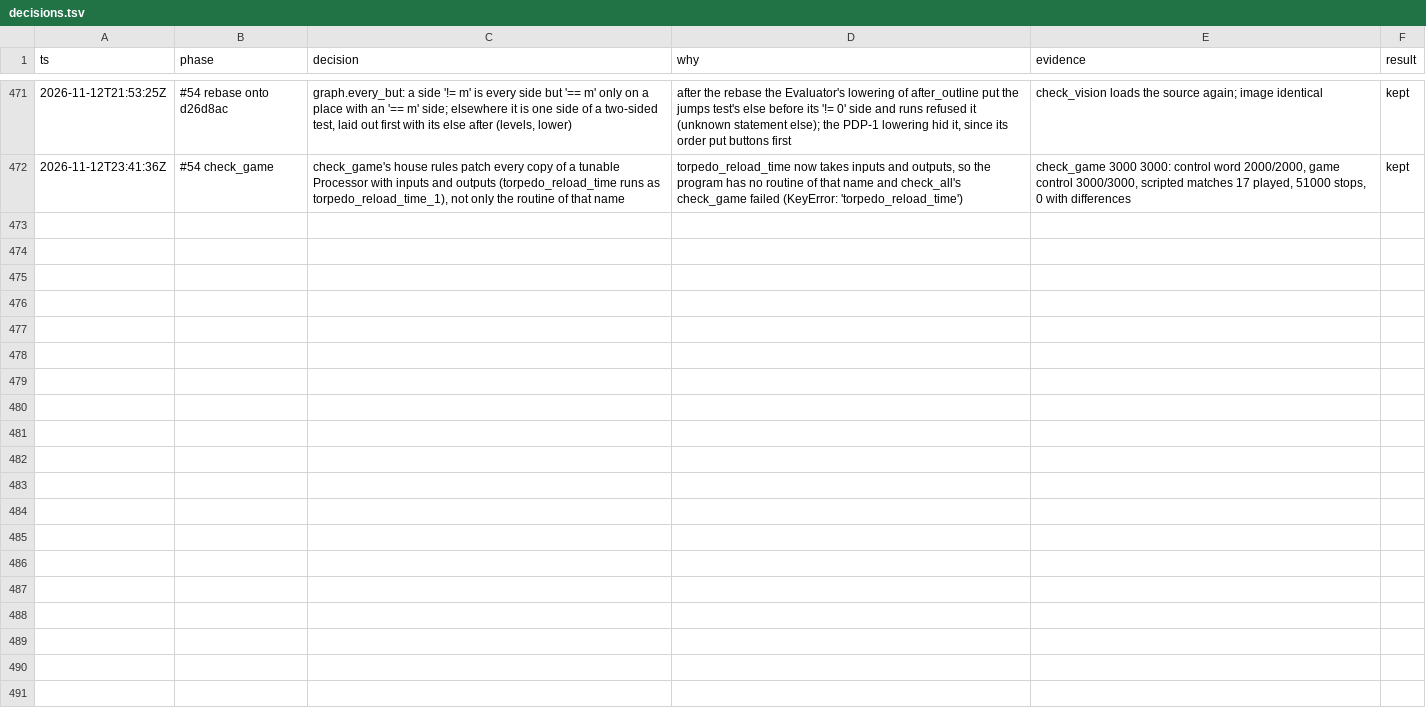
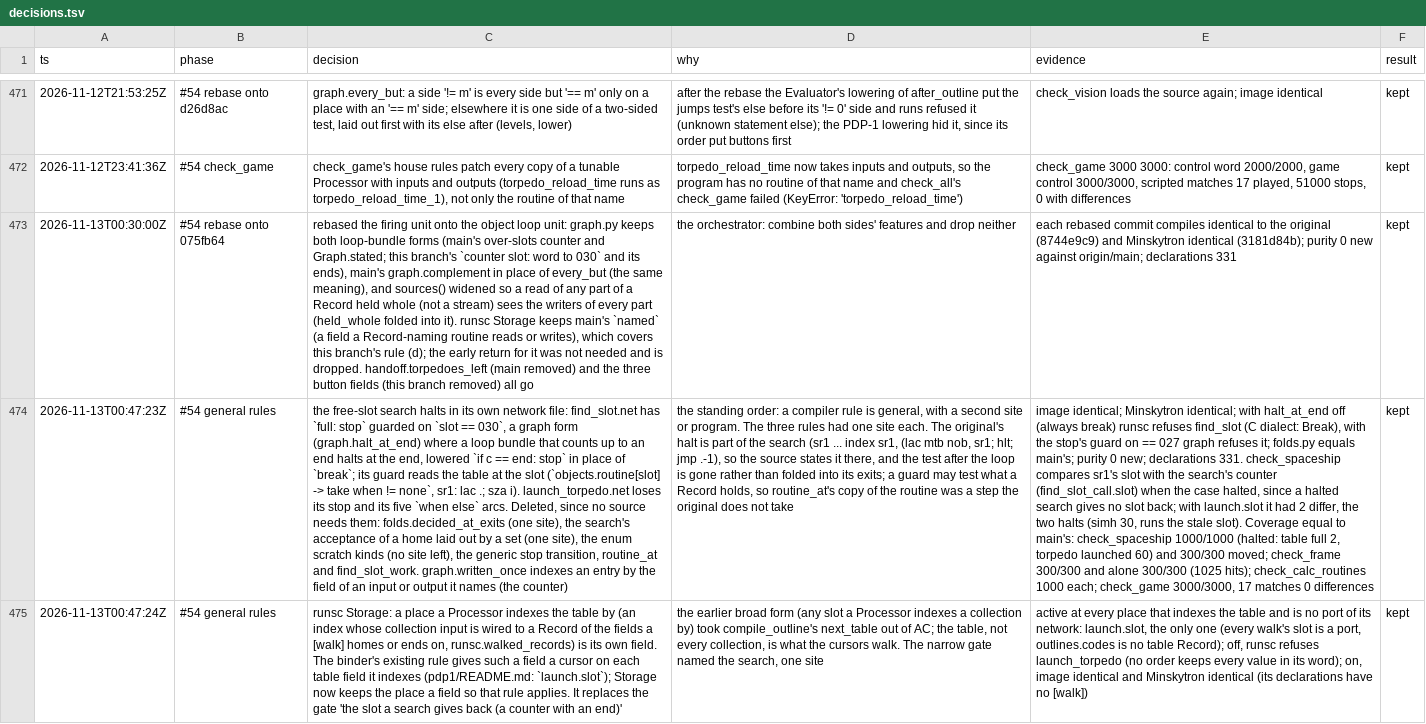
Before and after one commit to wScottSh/runs-spacewar, a TSV file: docs/decisions.tsv, drawn as a sheet; only a part is shown, gaps mark what is left out; the diff names each change by its address in the sheet, - before the commit and + after, or states it on an @@ line.

```diff
--- a/docs/decisions.tsv
+++ b/docs/decisions.tsv
+row 473: 2026-11-13T00:30:00Z | #54 rebase onto 075fb64 | rebased the firing unit onto the object loop unit: graph.py keeps both loop-bundle forms (main's over-slots counter and Graph.stated; this branch's `counter slot: word to 030` and its ends), main's graph.complement in place of every_but (the same meaning), and sources() widened so a read of any part of a Record held whole (not a stream) sees the writers of every part (held_whole folded into it). runsc Storage keeps main's `named` (a field a Record-naming routine reads or writes), which covers this branch's rule (d); the early return for it was not needed and is dropped. handoff.torpedoes_left (main removed) and the three button fields (this branch removed) all go | the orchestrator: combine both sides' features and drop neither | each rebased commit compiles identical to the original (8744e9c9) and Minskytron identical (3181d84b); purity 0 new against origin/main; declarations 331 | kept
+row 474: 2026-11-13T00:47:23Z | #54 general rules | the free-slot search halts in its own network file: find_slot.net has `full: stop` guarded on `slot == 030`, a graph form (graph.halt_at_end) where a loop bundle that counts up to an end halts at the end, lowered `if c == end: stop` in place of `break`; its guard reads the table at the slot (`objects.routine[slot] -> take when != none`, sr1: lac .; sza i). launch_torpedo.net loses its stop and its five `when else` arcs. Deleted, since no source needs them: folds.decided_at_exits (one site), the search's acceptance of a home laid out by a set (one site), the enum scratch kinds (no site left), the generic stop transition, routine_at and find_slot_work. graph.written_once indexes an entry by the field of an input or output it names (the counter) | the standing order: a compiler rule is general, with a second site or program. The three rules had one site each. The original's halt is part of the search (sr1 ... index sr1, (lac mtb nob, sr1; hlt; jmp .-1), so the source states it there, and the test after the loop is gone rather than folded into its exits; a guard may test what a Record holds, so routine_at's copy of the routine was a step the original does not take | image identical; Minskytron identical; with halt_at_end off (always break) runsc refuses find_slot (C dialect: Break), with the stop's guard on == 027 graph refuses it; folds.py equals main's; purity 0 new; declarations 331. check_spaceship compares sr1's slot with the search's counter (find_slot_call.slot) when the case halted, since a halted search gives no slot back; with launch.slot it had 2 differ, the two halts (simh 30, runs the stale slot). Coverage equal to main's: check_spaceship 1000/1000 (halted: table full 2, torpedo launched 60) and 300/300 moved; check_frame 300/300 and alone 300/300 (1025 hits); check_calc_routines 1000 each; check_game 3000/3000, 17 matches 0 differences | kept
+row 475: 2026-11-13T00:47:24Z | #54 general rules | runsc Storage: a place a Processor indexes the table by (an index whose collection input is wired to a Record of the fields a [walk] homes or ends on, runsc.walked_records) is its own field. The binder's existing rule gives such a field a cursor on each table field it indexes (pdp1/README.md: `launch.slot`); Storage now keeps the place a field so that rule applies. It replaces the gate 'the slot a search gives back (a counter with an end)' | the earlier broad form (any slot a Processor indexes a collection by) took compile_outline's next_table out of AC; the table, not every collection, is what the cursors walk. The narrow gate named the search, one site | active at every place that indexes the table and is no port of its network: launch.slot, the only one (every walk's slot is a port, outlines.codes is no table Record); off, runsc refuses launch_torpedo (no order keeps every value in its word); on, image identical and Minskytron identical (its declarations have no [walk]) | kept
```
Also changed, not shown: 10 other files.
